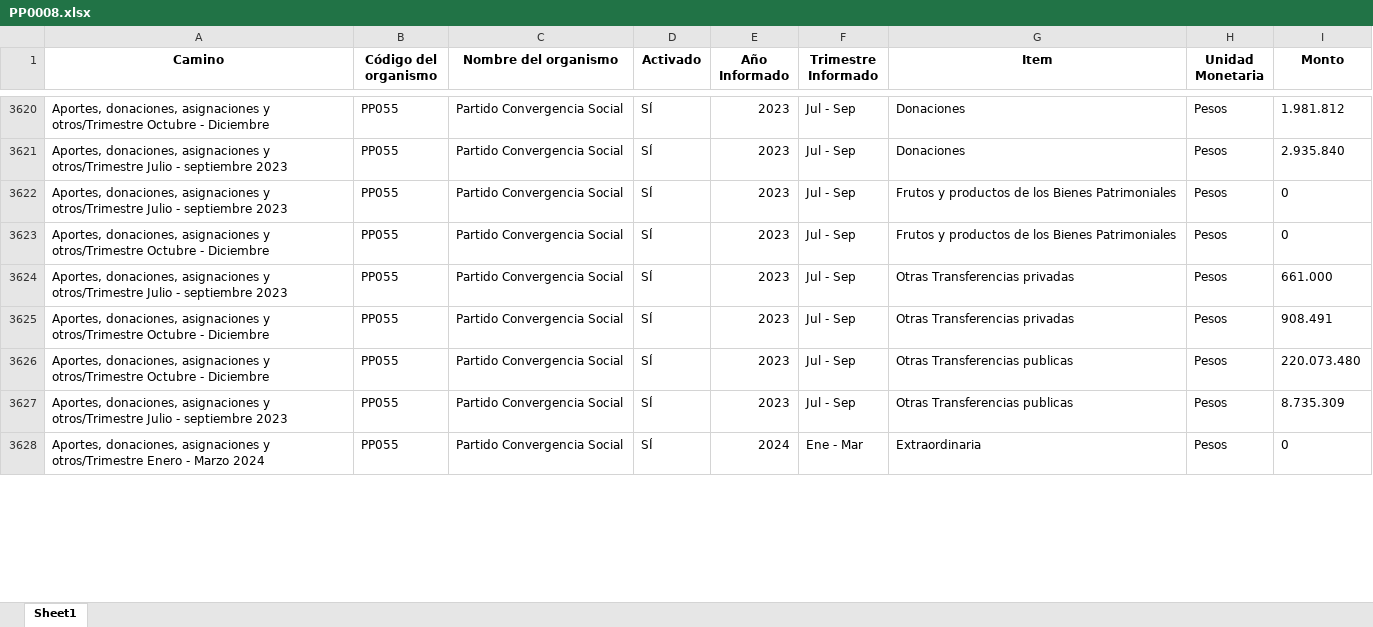
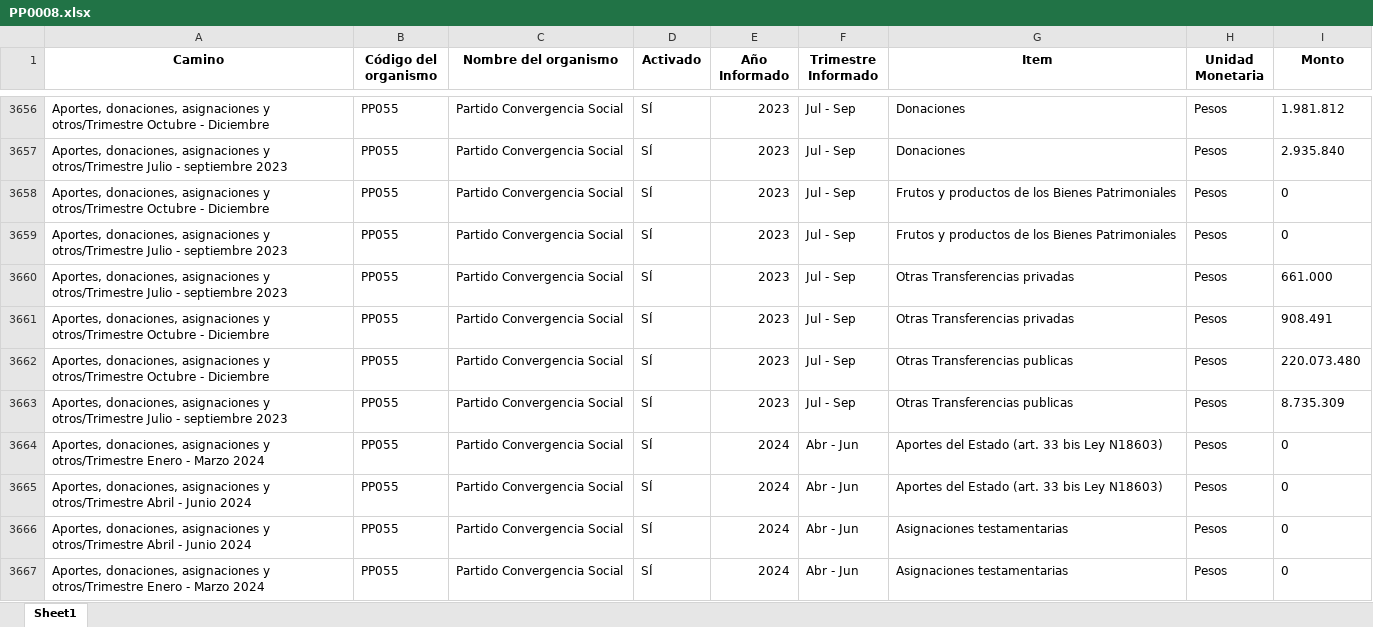
Before and after one commit to Sud-Austral/Transparencia_Activa, an Excel workbook: TA/PP0008.xlsx, sheet Sheet1, drawn as a sheet; only a part is shown, gaps mark what is left out; values as stored, in another font and other column widths than the file's, no borders; addresses are those after the commit; the diff covers the shown part only; the diff names each change by its address in the sheet, - before the commit and + after, or states it on an @@ line.

```diff
--- a/TA/PP0008.xlsx (sheet Sheet1)
+++ b/TA/PP0008.xlsx (sheet Sheet1)
@@ row 3622 moved to row 3659: Aportes, donaciones, asignaciones y otro… @@
+row 3664: Aportes, donaciones, asignaciones y otros/Trimestre Enero - Marzo 2024 | PP055 | Partido Convergencia Social | SÍ | 2024 | Abr - Jun | Aportes del Estado (art. 33 bis Ley N18603) | Pesos | 0
+row 3665: Aportes, donaciones, asignaciones y otros/Trimestre Abril - Junio 2024 | PP055 | Partido Convergencia Social | SÍ | 2024 | Abr - Jun | Aportes del Estado (art. 33 bis Ley N18603) | Pesos | 0
+row 3666: Aportes, donaciones, asignaciones y otros/Trimestre Abril - Junio 2024 | PP055 | Partido Convergencia Social | SÍ | 2024 | Abr - Jun | Asignaciones testamentarias | Pesos | 0
-F3667 (Trimestre Informado): Ene - Mar
+F3667 (Trimestre Informado): Abr - Jun
-G3667 (Item): Extraordinaria
+G3667 (Item): Asignaciones testamentarias
```
Also changed, not shown: 66 added rows, 52 moved rows and 10 edited cells elsewhere in this sheet, TA/ConsejoTransparencia_notificaciones.xlsx, TA/Organismos_360.xlsx, 6 other files.
